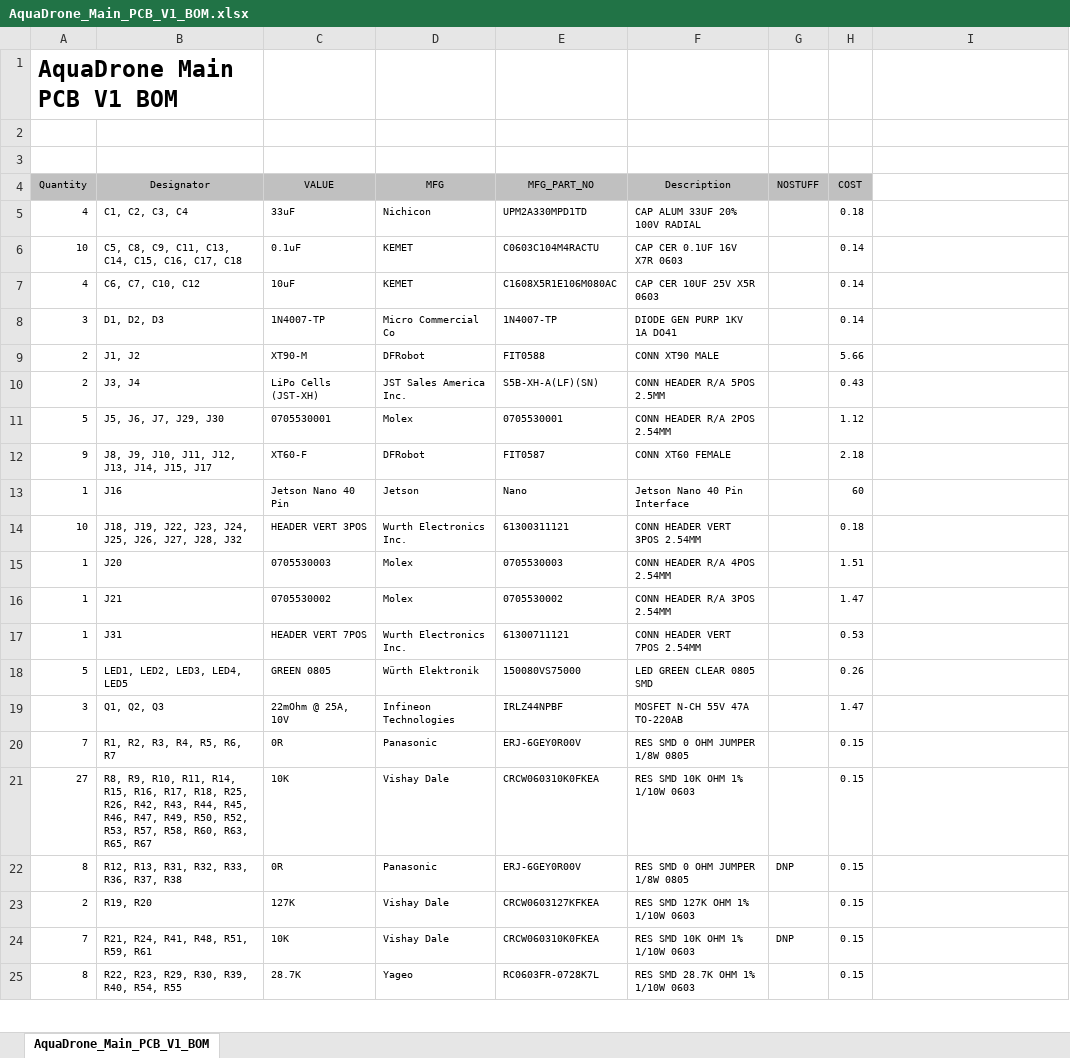
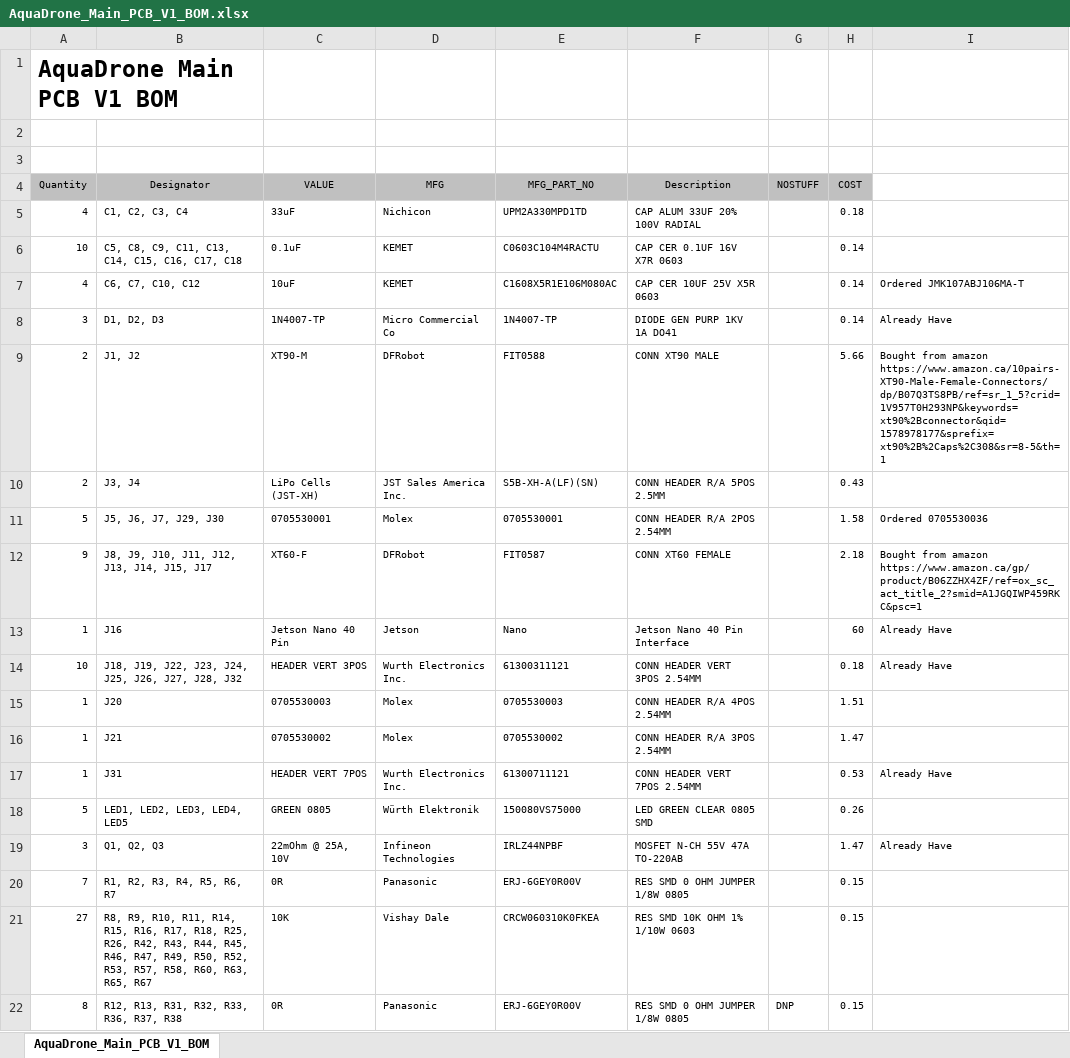
Before and after one commit to angler-robotics/angler-electrical, an Excel workbook: Hardware/V2/Main PCB V1/BOM/AquaDrone_Main_PCB_V1_BOM.xlsx, sheet AquaDrone_Main_PCB_V1_BOM, drawn as a sheet; only a part is shown; the shorter side is filled out with more unchanged rows; values as stored, in another font and other column widths than the file's, no borders; the diff covers the shown part only; the diff names each change by its address in the sheet, - before the commit and + after, or states it on an @@ line.

```diff
--- a/Hardware/V2/Main PCB V1/BOM/AquaDrone_Main_PCB_V1_BOM.xlsx (sheet AquaDrone_Main_PCB_V1_BOM)
+++ b/Hardware/V2/Main PCB V1/BOM/AquaDrone_Main_PCB_V1_BOM.xlsx (sheet AquaDrone_Main_PCB_V1_BOM)
-I7: (empty)
+I7: Ordered JMK107ABJ106MA-T
-I8: (empty)
+I8: Already Have
-I9: (empty)
+I9: Bought from amazon https://www.amazon.ca/10pairs-XT90-Male-Female-Connectors/dp/B07Q3TS8PB/ref=sr_1_5?crid=1V957T0H293NP&keywords=xt90%2Bconnector&qid=1578978177&sprefix=xt90%2B%2Caps%2C308&sr=8-5&th=1
-H11 (COST): 1.12
+H11 (COST): 1.58
-I11: (empty)
+I11: Ordered 0705530036
-I12: (empty)
+I12: Bought from amazon https://www.amazon.ca/gp/product/B06ZZHX4ZF/ref=ox_sc_act_title_2?smid=A1JGQIWP459RKC&psc=1
-I13:I14: (empty)
+I13:I14: Already Have
-I17: (empty)
+I17: Already Have
-I19: (empty)
+I19: Already Have
```
Also changed, not shown: 6 edited cells elsewhere in this sheet, 9 other files.
